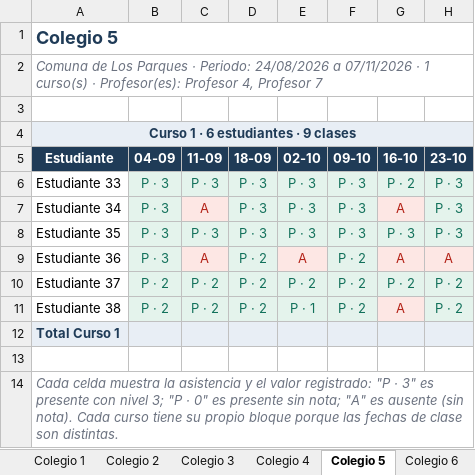
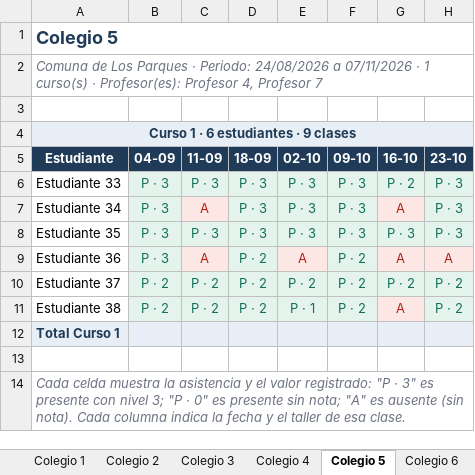
Before and after one commit to andresaylwinc/Reforzamiento-Escolar, an Excel workbook: Ejemplos/Informe-Ejemplo.xlsx, sheet Colegio 5, drawn as a sheet; only a part is shown; values as stored, in another font and other column widths than the file's, no borders; the diff names each change by its address in the sheet, - before the commit and + after, or states it on an @@ line.

Commit message:
talleres
Se elimina selección de curso y se agrega la selección del número de taller impartido.

```diff
--- a/Ejemplos/Informe-Ejemplo.xlsx (sheet Colegio 5)
+++ b/Ejemplos/Informe-Ejemplo.xlsx (sheet Colegio 5)
-A14 (Estudiante): …nota). Cada curso tiene su propio bloque porque las fechas de clase son distintas.
+A14 (Estudiante): …nota). Cada columna indica la fecha y el taller de esa clase.
```
Also changed, not shown: sheet Colegio 3, sheet Colegio 6, sheet Colegio 2, sheet Colegio 4, sheet Colegio 1, sheet Resumen, 29 other files.
